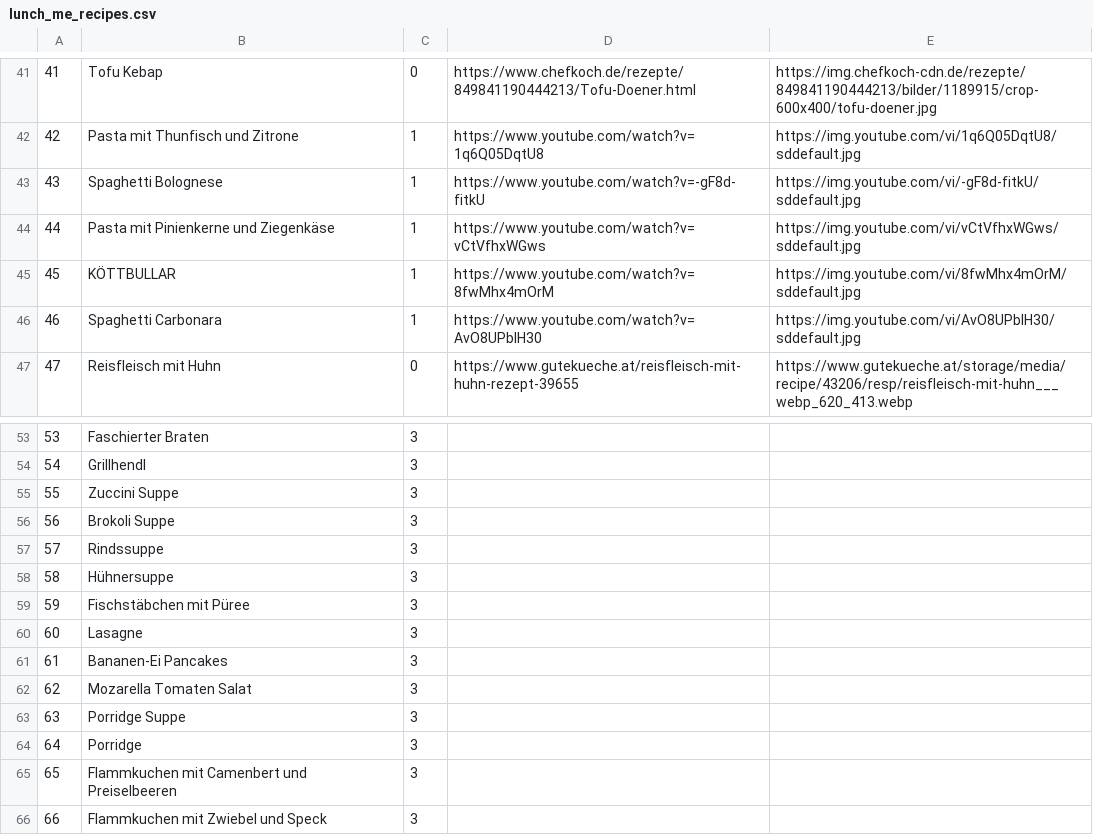
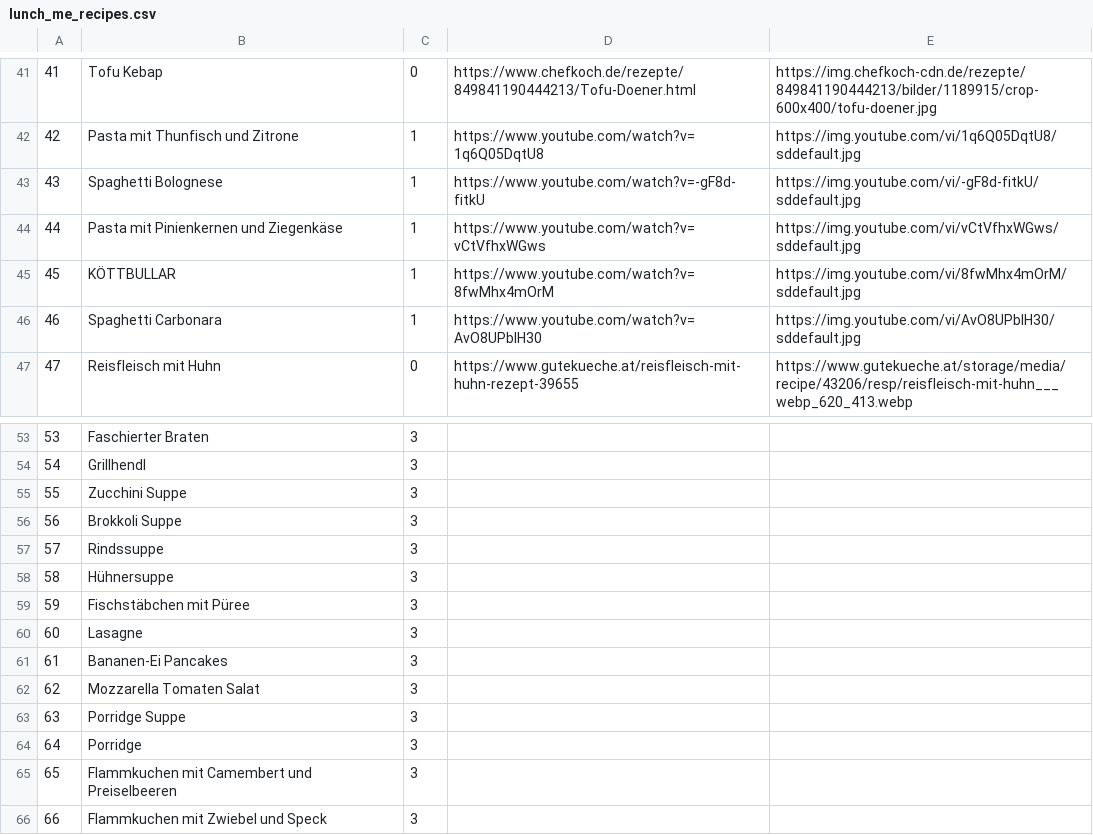
Before and after one commit to nakednamor/lunch-me, a CSV file: doc/db_init/lunch_me_recipes.csv, drawn as a sheet; only a part is shown, gaps mark what is left out.

```diff
--- a/doc/db_init/lunch_me_recipes.csv
+++ b/doc/db_init/lunch_me_recipes.csv
@@ -43,3 +43,3 @@
 43,Spaghetti Bolognese,1,https://www.youtube.com/watch?v=-gF8d-fitkU,https://img.youtube.com/vi/-gF8d-fitkU/sddefault.jpg
-44,Pasta mit Pinienkerne und Ziegenkäse,1,https://www.youtube.com/watch?v=vCtVfhxWGws,https://img.youtube.com/vi/vCtVfhxWGws/sddefault.jpg
+44,Pasta mit Pinienkernen und Ziegenkäse,1,https://www.youtube.com/watch?v=vCtVfhxWGws,https://img.youtube.com/vi/vCtVfhxWGws/sddefault.jpg
 45,KÖTTBULLAR,1,https://www.youtube.com/watch?v=8fwMhx4mOrM,https://img.youtube.com/vi/8fwMhx4mOrM/sddefault.jpg
@@ -54,4 +54,4 @@
 54,Grillhendl,3,,
-55,Zuccini Suppe,3,,
-56,Brokoli Suppe,3,,
+55,Zucchini Suppe,3,,
+56,Brokkoli Suppe,3,,
 57,Rindssuppe,3,,
@@ -61,6 +61,6 @@
 61,Bananen-Ei Pancakes,3,,
-62,Mozarella Tomaten Salat,3,,
+62,Mozzarella Tomaten Salat,3,,
 63,Porridge Suppe,3,,
 64,Porridge,3,,
-65,Flammkuchen mit Camenbert und Preiselbeeren,3,,
+65,Flammkuchen mit Camembert und Preiselbeeren,3,,
 66,Flammkuchen mit Zwiebel und Speck,3,,
```
Also changed, not shown: 3 other files.
